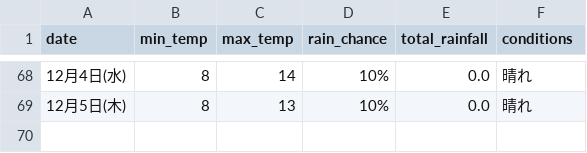
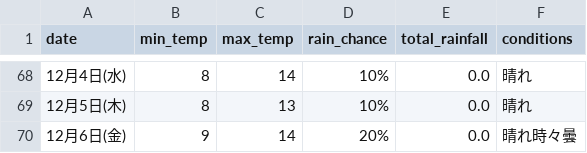
Before and after one commit to Curtendo/weather-scraper, a CSV file: Osaka_weather_data.csv, drawn as a sheet; only a part is shown, gaps mark what is left out.

```diff
--- a/Osaka_weather_data.csv
+++ b/Osaka_weather_data.csv
@@ -69 +69,2 @@
 12月5日(木),8,13,10%,0.0,晴れ
+12月6日(金),9,14,20%,0.0,晴れ時々曇
```
Also changed, not shown: Kakamigahara_weather_data.csv, Okinawa_weather_data.csv, 2 other files.
